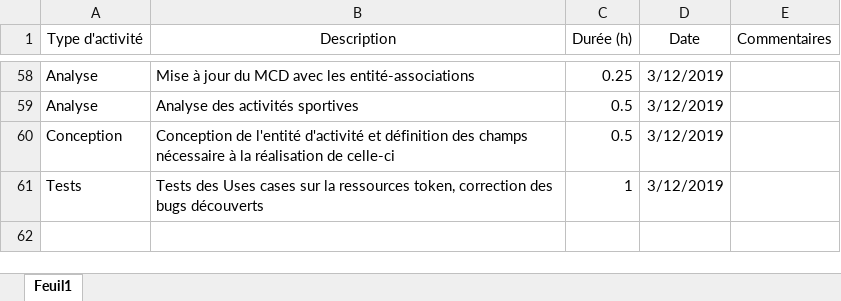
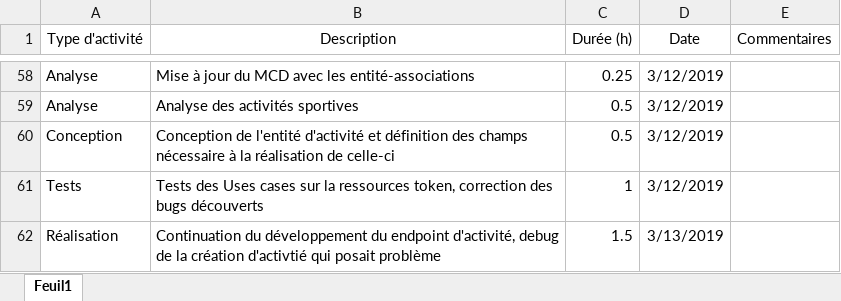
Before and after one commit to AlexandrePhilibertCPNV/PRETPI_PHILIBERT, an Excel workbook: documentation/PHILIBERT_JournalDeBord.xlsx, sheet Feuil1, drawn as a sheet; only a part is shown, gaps mark what is left out; values as stored, in another font and other column widths than the file's, no borders; the diff names each change by its address in the sheet, - before the commit and + after, or states it on an @@ line.

Commit message:
Added work done today

```diff
--- a/documentation/PHILIBERT_JournalDeBord.xlsx (sheet Feuil1)
+++ b/documentation/PHILIBERT_JournalDeBord.xlsx (sheet Feuil1)
+row 62: Réalisation | Continuation du développement du endpoint d'activité, debug de la création d'activtié qui posait problème | 1.5 | 3/13/2019
```
